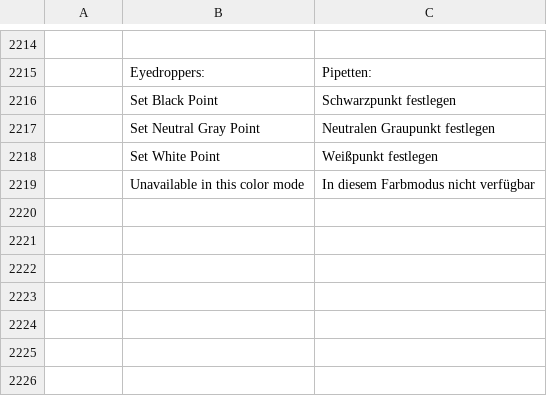
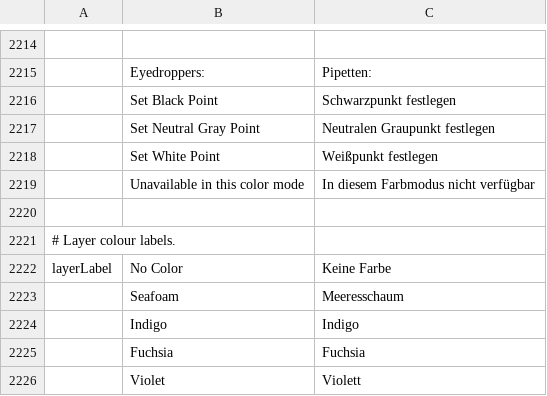
Before and after one commit to jorgerjimenez/United-Editer, a TSV file: photocraft/crates/ui-egui/src/i18n/de.tsv, drawn as a sheet; only a part is shown, gaps mark what is left out; the diff names each change by its address in the sheet, - before the commit and + after, or states it on an @@ line.

```diff
--- a/photocraft/crates/ui-egui/src/i18n/de.tsv
+++ b/photocraft/crates/ui-egui/src/i18n/de.tsv
+row 2220: (empty)
+row 2221: # Layer colour labels.
+row 2222: layerLabel | No Color | Keine Farbe
+row 2223:  | Seafoam | Meeresschaum
+row 2224:  | Indigo | Indigo
+row 2225:  | Fuchsia | Fuchsia
+row 2226:  | Violet | Violett
```
Also changed, not shown: photocraft/crates/ui-egui/src/i18n/cs.tsv, photocraft/crates/ui-egui/src/i18n/ja.tsv, 24 other files.
